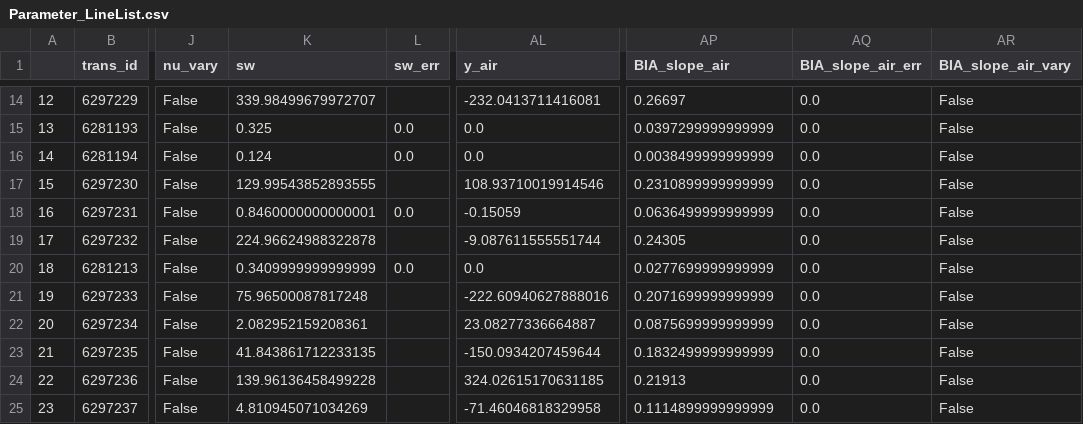
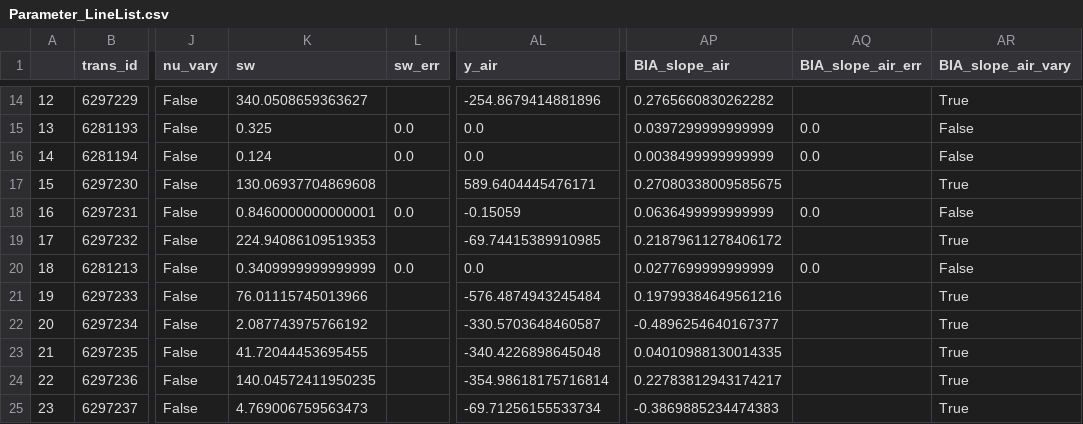
Before and after one commit to usnistgov/MATS, a CSV file: Examples/BIA/Parameter_LineList.csv, drawn as a sheet; only a part is shown, gaps mark what is left out; the diff covers the shown part only; the diff names each change by its address in the sheet, - before the commit and + after, or states it on an @@ line.

```diff
--- a/Examples/BIA/Parameter_LineList.csv
+++ b/Examples/BIA/Parameter_LineList.csv
-K14 (sw): 339.98499679972707
+K14 (sw): 340.0508659363627
-AL14 (y_air): -232.0413711416081
+AL14 (y_air): -254.8679414881896
-AP14 (BIA_slope_air): 0.26697
+AP14 (BIA_slope_air): 0.2765660830262282
-AQ14 (BIA_slope_air_err): 0.0
+AQ14 (BIA_slope_air_err): (empty)
-AR14 (BIA_slope_air_vary): False
+AR14 (BIA_slope_air_vary): True
-K17 (sw): 129.99543852893555
+K17 (sw): 130.06937704869608
-AL17 (y_air): 108.93710019914546
+AL17 (y_air): 589.6404445476171
-AP17 (BIA_slope_air): 0.2310899999999999
+AP17 (BIA_slope_air): 0.27080338009585675
-AQ17 (BIA_slope_air_err): 0.0
+AQ17 (BIA_slope_air_err): (empty)
-AR17 (BIA_slope_air_vary): False
+AR17 (BIA_slope_air_vary): True
-K19 (sw): 224.96624988322878
+K19 (sw): 224.94086109519353
-AL19 (y_air): -9.087611555551744
+AL19 (y_air): -69.74415389910985
-AP19 (BIA_slope_air): 0.24305
+AP19 (BIA_slope_air): 0.21879611278406172
-AQ19 (BIA_slope_air_err): 0.0
+AQ19 (BIA_slope_air_err): (empty)
-AR19 (BIA_slope_air_vary): False
+AR19 (BIA_slope_air_vary): True
-K21 (sw): 75.96500087817248
+K21 (sw): 76.01115745013966
-AL21 (y_air): -222.60940627888016
+AL21 (y_air): -576.4874943245484
-AP21 (BIA_slope_air): 0.2071699999999999
+AP21 (BIA_slope_air): 0.19799384649561216
-AQ21:AQ25 (BIA_slope_air_err): 0.0
+AQ21:AQ25 (BIA_slope_air_err): (empty)
-AR21:AR25 (BIA_slope_air_vary): False
+AR21:AR25 (BIA_slope_air_vary): True
-K22 (sw): 2.082952159208361
+K22 (sw): 2.087743975766192
-AL22 (y_air): 23.08277336664887
+AL22 (y_air): -330.5703648460587
-AP22 (BIA_slope_air): 0.0875699999999999
+AP22 (BIA_slope_air): -0.4896254640167377
-K23 (sw): 41.843861712233135
+K23 (sw): 41.72044453695455
-AL23 (y_air): -150.0934207459644
+AL23 (y_air): -340.4226898645048
-AP23 (BIA_slope_air): 0.1832499999999999
+AP23 (BIA_slope_air): 0.04010988130014335
-K24 (sw): 139.96136458499228
+K24 (sw): 140.04572411950235
-AL24 (y_air): 324.02615170631185
+AL24 (y_air): -354.98618175716814
-AP24 (BIA_slope_air): 0.21913
+AP24 (BIA_slope_air): 0.22783812943174217
-K25 (sw): 4.810945071034269
+K25 (sw): 4.769006759563473
-AL25 (y_air): -71.46046818329958
+AL25 (y_air): -69.71256155533734
-AP25 (BIA_slope_air): 0.1114899999999999
+AP25 (BIA_slope_air): -0.3869885234474383
```
Also changed, not shown: 65 edited cells elsewhere in this file, Examples/BIA/25_torr.csv, 2 other files.
